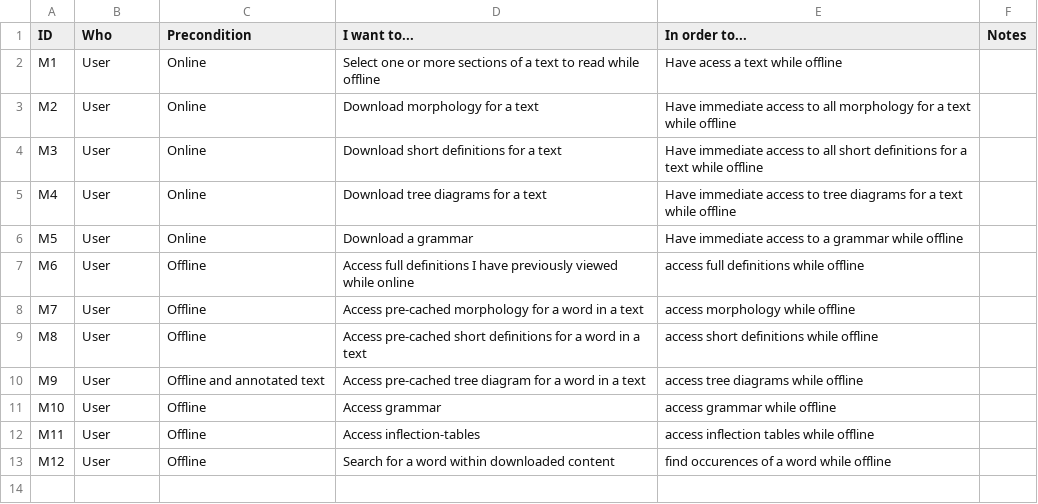
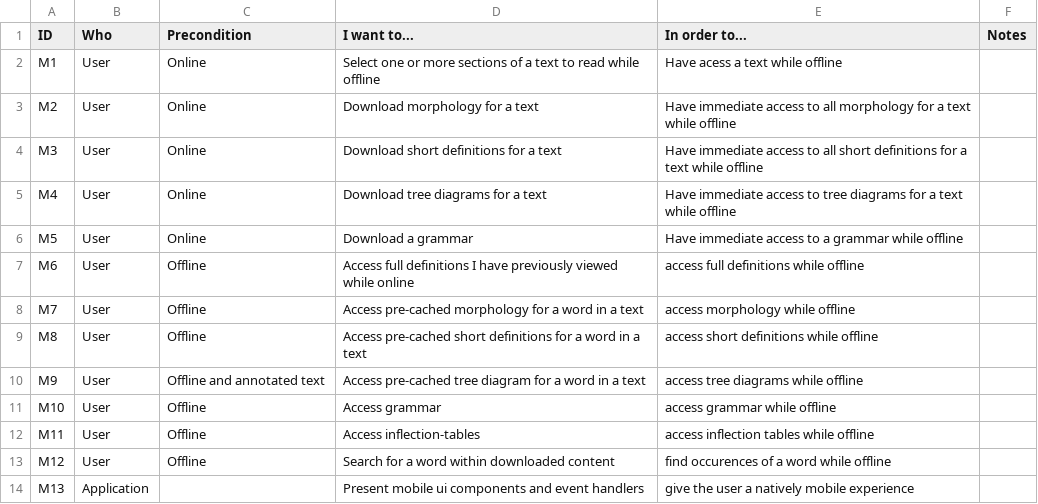
Before and after one commit to alpheios-project/documentation, a CSV file: design/mobile-user-stories.csv, drawn as a sheet.

Commit message:
Update mobile-user-stories.csv

```diff
--- a/design/mobile-user-stories.csv
+++ b/design/mobile-user-stories.csv
@@ -13 +13,2 @@ M11,User,Offline,Access inflection-tables,access inflection tables while offline
 M12,User,Offline,Search for a word within downloaded content,find occurences of a word while offline,
+M13,Application,,Present mobile ui components and event handlers,give the user a natively mobile experience
```
